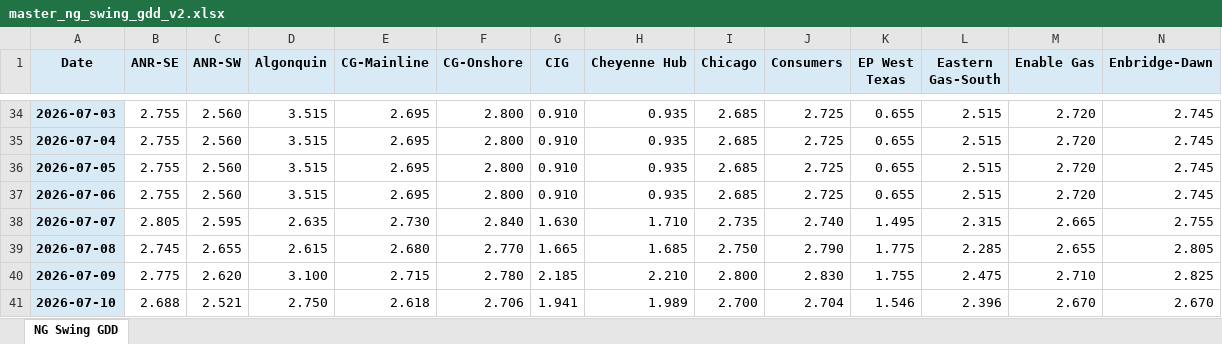
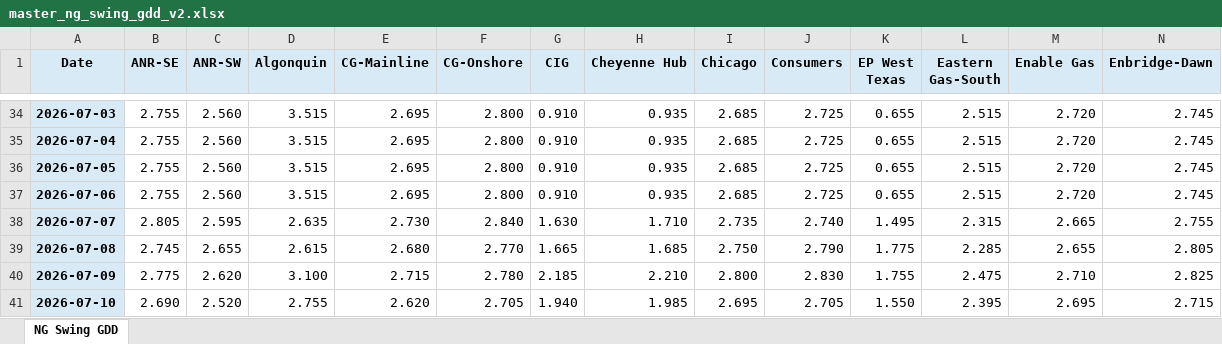
Before and after one commit to merchg80/NG-Swing-GDD-Futures, an Excel workbook: master/master_ng_swing_gdd_v2.xlsx, sheet NG Swing GDD, drawn as a sheet; only a part is shown, gaps mark what is left out; values as stored, in another font and other column widths than the file's, no borders; the diff covers the shown part only; the diff names each change by its address in the sheet, - before the commit and + after, or states it on an @@ line.

```diff
--- a/master/master_ng_swing_gdd_v2.xlsx (sheet NG Swing GDD)
+++ b/master/master_ng_swing_gdd_v2.xlsx (sheet NG Swing GDD)
-B41 (ANR-SE): 2.688
+B41 (ANR-SE): 2.690
-C41 (ANR-SW): 2.521
+C41 (ANR-SW): 2.520
-D41 (Algonquin): 2.750
+D41 (Algonquin): 2.755
-E41 (CG-Mainline): 2.618
+E41 (CG-Mainline): 2.620
-F41 (CG-Onshore): 2.706
+F41 (CG-Onshore): 2.705
-G41 (CIG): 1.941
+G41 (CIG): 1.940
-H41 (Cheyenne Hub): 1.989
+H41 (Cheyenne Hub): 1.985
-I41 (Chicago): 2.700
+I41 (Chicago): 2.695
-J41 (Consumers): 2.704
+J41 (Consumers): 2.705
-K41 (EP West Texas): 1.546
+K41 (EP West Texas): 1.550
-L41 (Eastern Gas-South): 2.396
+L41 (Eastern Gas-South): 2.395
-M41 (Enable Gas): 2.670
+M41 (Enable Gas): 2.695
-N41 (Enbridge-Dawn): 2.670
+N41 (Enbridge-Dawn): 2.715
```
Also changed, not shown: 45 edited cells elsewhere in this sheet, 3 other files.
